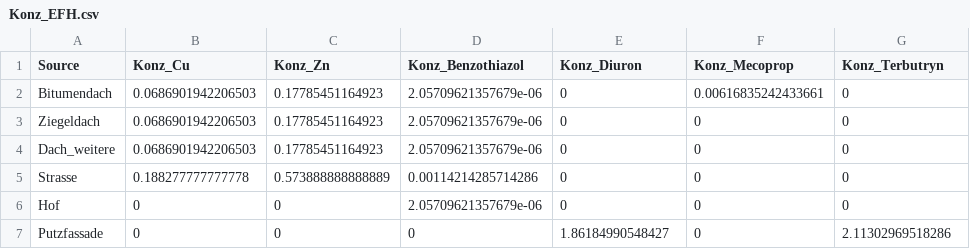
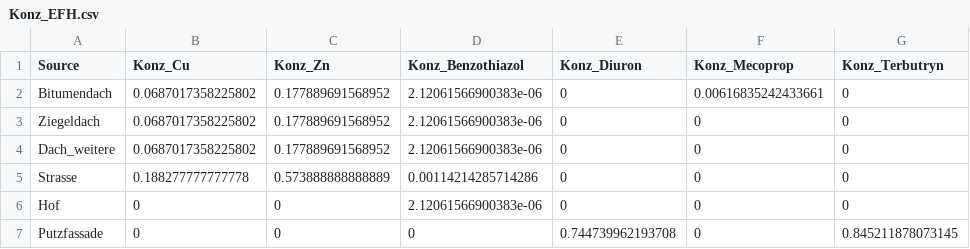
Before and after one commit to KWB-R/spur.scripts, a CSV file: data/Konz_EFH.csv, drawn as a sheet.

```diff
--- a/data/Konz_EFH.csv
+++ b/data/Konz_EFH.csv
@@ -1,7 +1,7 @@
 "Source";"Konz_Cu";"Konz_Zn";"Konz_Benzothiazol";"Konz_Diuron";"Konz_Mecoprop";"Konz_Terbutryn"
-"Bitumendach";0.0686901942206503;0.17785451164923;2.05709621357679e-06;0;0.00616835242433661;0
-"Ziegeldach";0.0686901942206503;0.17785451164923;2.05709621357679e-06;0;0;0
-"Dach_weitere";0.0686901942206503;0.17785451164923;2.05709621357679e-06;0;0;0
+"Bitumendach";0.0687017358225802;0.177889691568952;2.12061566900383e-06;0;0.00616835242433661;0
+"Ziegeldach";0.0687017358225802;0.177889691568952;2.12061566900383e-06;0;0;0
+"Dach_weitere";0.0687017358225802;0.177889691568952;2.12061566900383e-06;0;0;0
 "Strasse";0.188277777777778;0.573888888888889;0.00114214285714286;0;0;0
-"Hof";0;0;2.05709621357679e-06;0;0;0
-"Putzfassade";0;0;0;1.86184990548427;0;2.11302969518286
+"Hof";0;0;2.12061566900383e-06;0;0;0
+"Putzfassade";0;0;0;0.744739962193708;0;0.845211878073145
```
Also changed, not shown: data/Konz_ALT.csv, data/Konz_GEW.csv, 3 other files.
